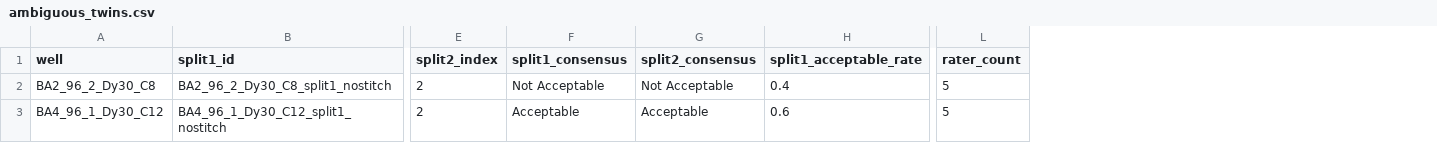
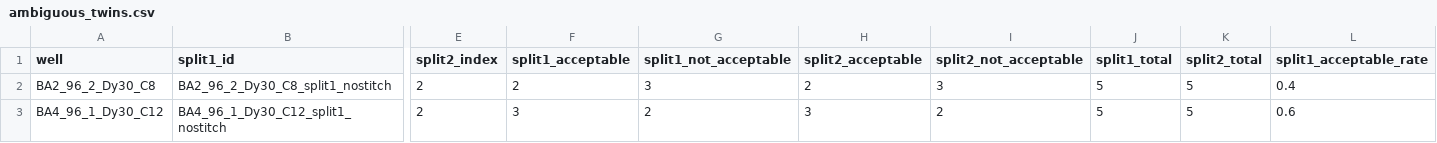
Before and after one commit to dsi-clinic/2025-promega-mini-test, a CSV file: analysis/surveys/notebooks/organoid_analysis_output/ambiguous_twins.csv, drawn as a sheet; only a part is shown, gaps mark what is left out; removed rows and columns are numbered as before the commit, all else as after; the diff names each change by its address in the sheet, - before the commit and + after, or states it on an @@ line.

```diff
--- a/analysis/surveys/notebooks/organoid_analysis_output/ambiguous_twins.csv
+++ b/analysis/surveys/notebooks/organoid_analysis_output/ambiguous_twins.csv
-column F (split1_consensus), rows 2-3: Not Acceptable | Acceptable
-column G (split2_consensus), rows 2-3: Not Acceptable | Acceptable
+column F (split1_acceptable), rows 2-3: 2 | 3
+column G (split1_not_acceptable), rows 2-3: 3 | 2
+column H (split2_acceptable), rows 2-3: 2 | 3
+column I (split2_not_acceptable), rows 2-3: 3 | 2
+column J (split1_total), rows 2-3: 5 | 5
+column K (split2_total), rows 2-3: 5 | 5
-column L (rater_count), rows 2-3: 5 | 5
```
Also changed, not shown: analysis/surveys/notebooks/organoid_analysis_output/concordant_twins.csv, 8 other files.
